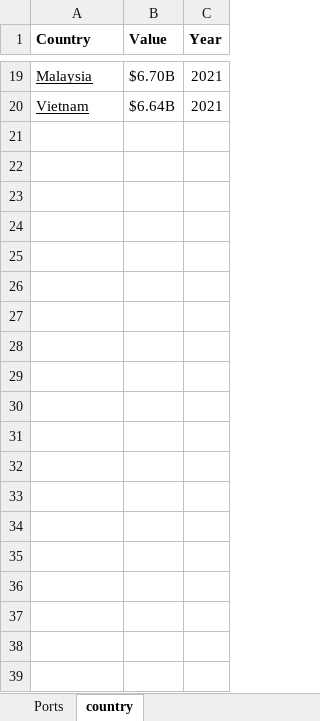
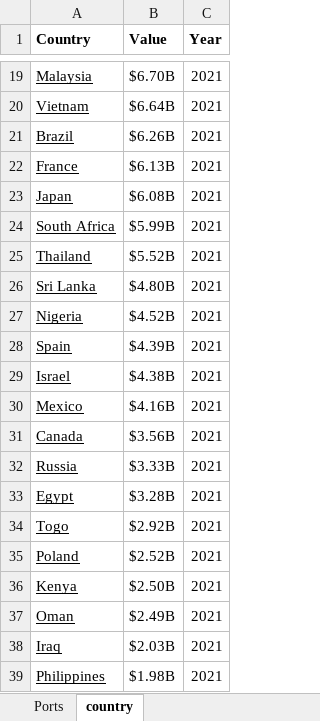
Before and after one commit to nilabh22/Negbuy, an Excel workbook: portdata.xlsx, sheet country, drawn as a sheet; only a part is shown, gaps mark what is left out; values as stored, in another font and other column widths than the file's, no borders; charts and pictures not drawn; the diff covers the shown part only; the diff names each change by its address in the sheet, - before the commit and + after, or states it on an @@ line.

```diff
--- a/portdata.xlsx (sheet country)
+++ b/portdata.xlsx (sheet country)
+row 21: Brazil | $6.26B | 2021
+row 22: France | $6.13B | 2021
+row 23: Japan | $6.08B | 2021
+row 24: South Africa | $5.99B | 2021
+row 25: Thailand | $5.52B | 2021
+row 26: Sri Lanka | $4.80B | 2021
+row 27: Nigeria | $4.52B | 2021
+row 28: Spain | $4.39B | 2021
+row 29: Israel | $4.38B | 2021
+row 30: Mexico | $4.16B | 2021
+row 31: Canada | $3.56B | 2021
+row 32: Russia | $3.33B | 2021
+row 33: Egypt | $3.28B | 2021
+row 34: Togo | $2.92B | 2021
+row 35: Poland | $2.52B | 2021
+row 36: Kenya | $2.50B | 2021
+row 37: Oman | $2.49B | 2021
+row 38: Iraq | $2.03B | 2021
+row 39: Philippines | $1.98B | 2021
```
Also changed, not shown: 23 added rows elsewhere in this sheet, sheet Ports, 17 other files.
